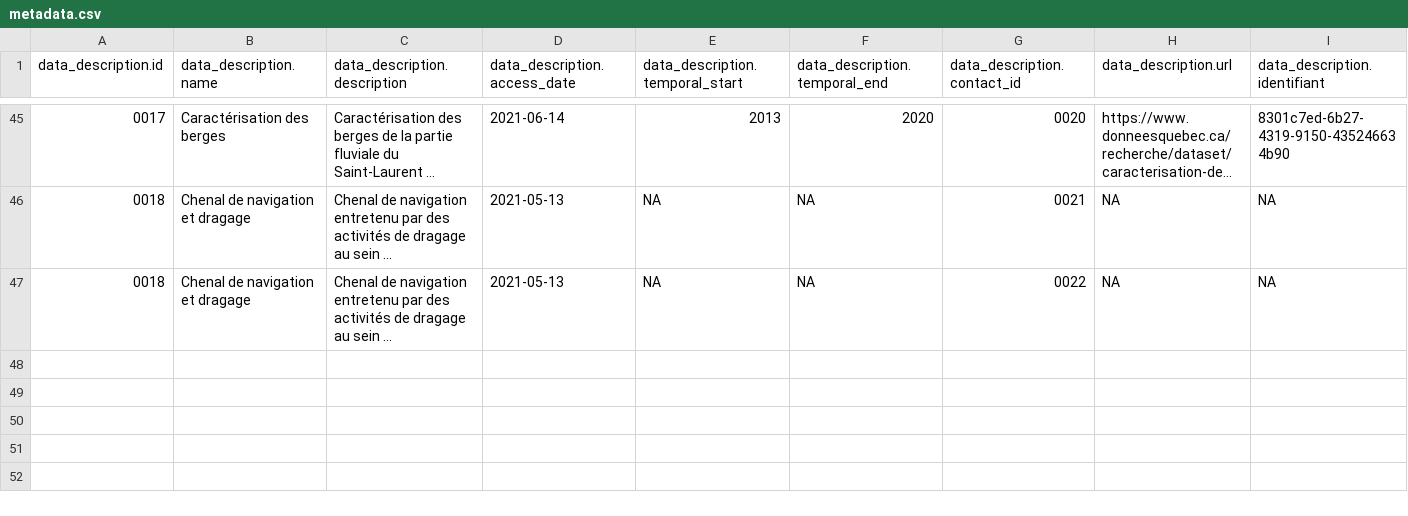
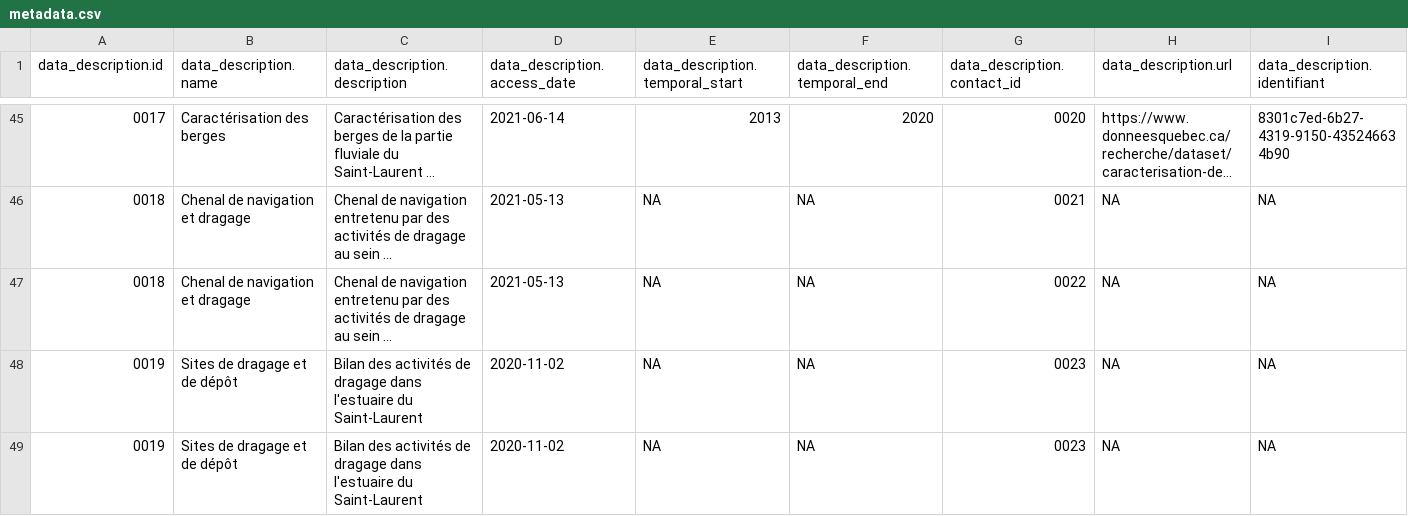
Before and after one commit to EffetsCumulatifsNavigation/ceanav, a CSV file: data/data-metadata/metadata.csv, drawn as a sheet; only a part is shown, gaps mark what is left out; long unchanged cells end in …; rows hold the shown columns only; the diff names each change by its address in the sheet, - before the commit and + after, or states it on an @@ line.

Commit message:
dragage eccc

```diff
--- a/data/data-metadata/metadata.csv
+++ b/data/data-metadata/metadata.csv
+row 48: 0019 | Sites de dragage et de dépôt | Bilan des activités de dragage dans l'estuaire du Saint-Laurent | 2020-11-02 | NA | NA | 0023 | NA | NA
+row 49: 0019 | Sites de dragage et de dépôt | Bilan des activités de dragage dans l'estuaire du Saint-Laurent | 2020-11-02 | NA | NA | 0023 | NA | NA
```
Also changed, not shown: data/data-contact/contact.csv, 7 other files.
